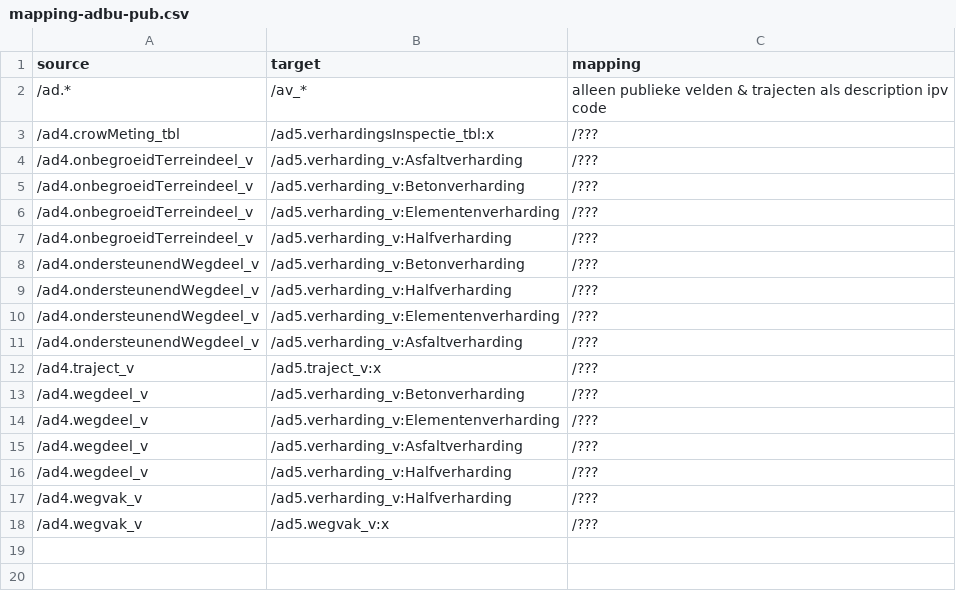
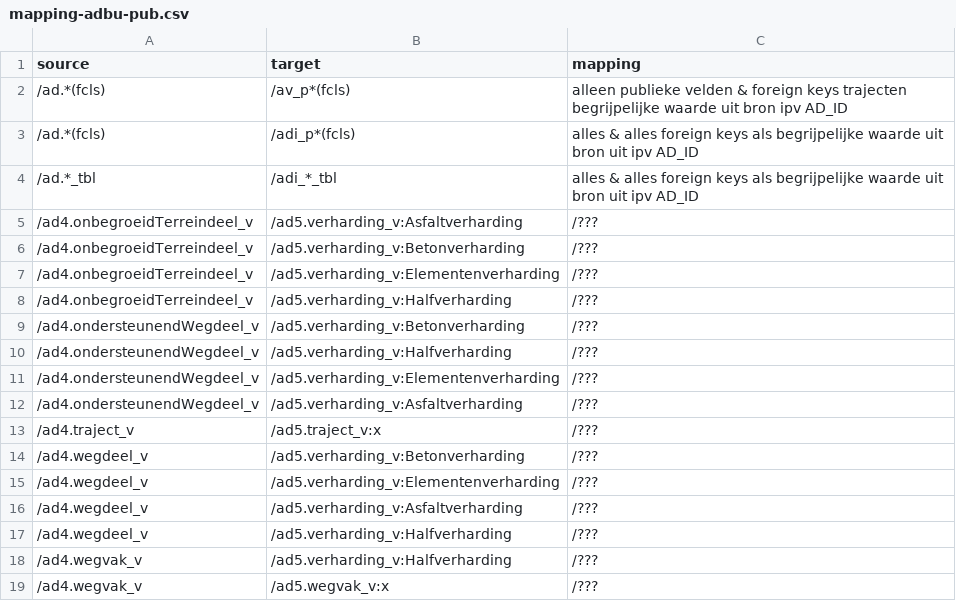
Before and after one commit to provincieNH/provincieNH.github.io, a CSV file: databeheer/data/mapping-adbu-pub.csv, drawn as a sheet.

Commit message:
GD-11816 #comment opzet

```diff
--- a/databeheer/data/mapping-adbu-pub.csv
+++ b/databeheer/data/mapping-adbu-pub.csv
@@ -1,4 +1,5 @@
 source,target,mapping
-/ad.*,/av_*,alleen publieke velden & trajecten als description ipv code
-/ad4.crowMeting_tbl,/ad5.verhardingsInspectie_tbl:x,/???
+/ad.*(fcls),/av_p*(fcls),alleen publieke velden & foreign keys trajecten begrijpelijke waarde uit bron ipv AD_ID
+/ad.*(fcls),/adi_p*(fcls),alles & alles foreign keys als begrijpelijke waarde uit bron uit ipv AD_ID
+/ad.*_tbl,/adi_*_tbl,alles & alles foreign keys als begrijpelijke waarde uit bron uit ipv AD_ID
 /ad4.onbegroeidTerreindeel_v,/ad5.verharding_v:Asfaltverharding,/???
```
